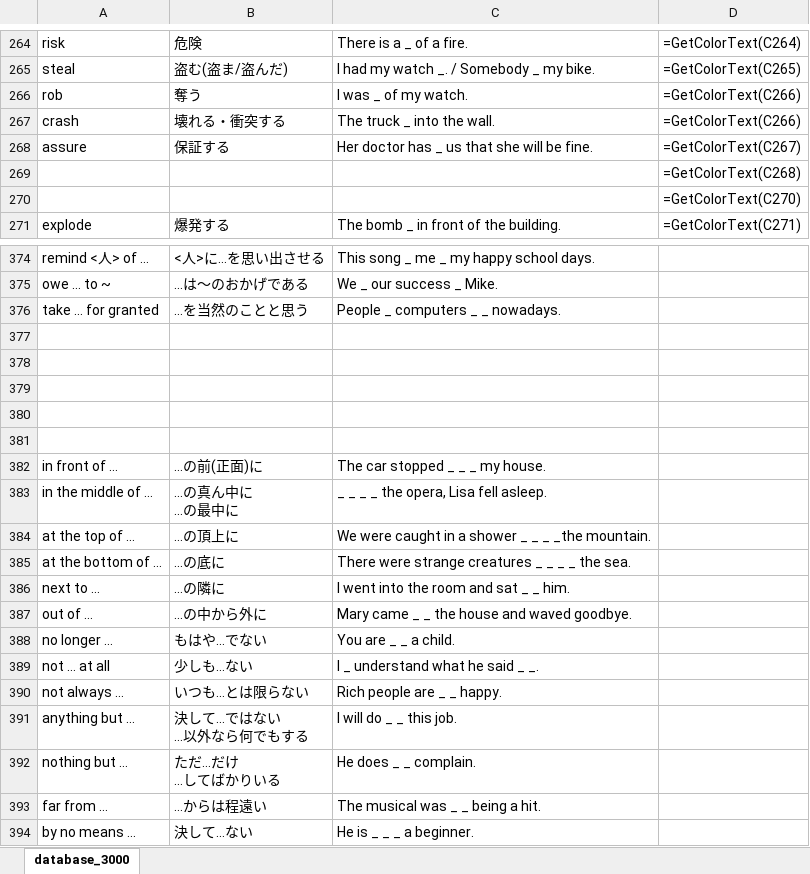
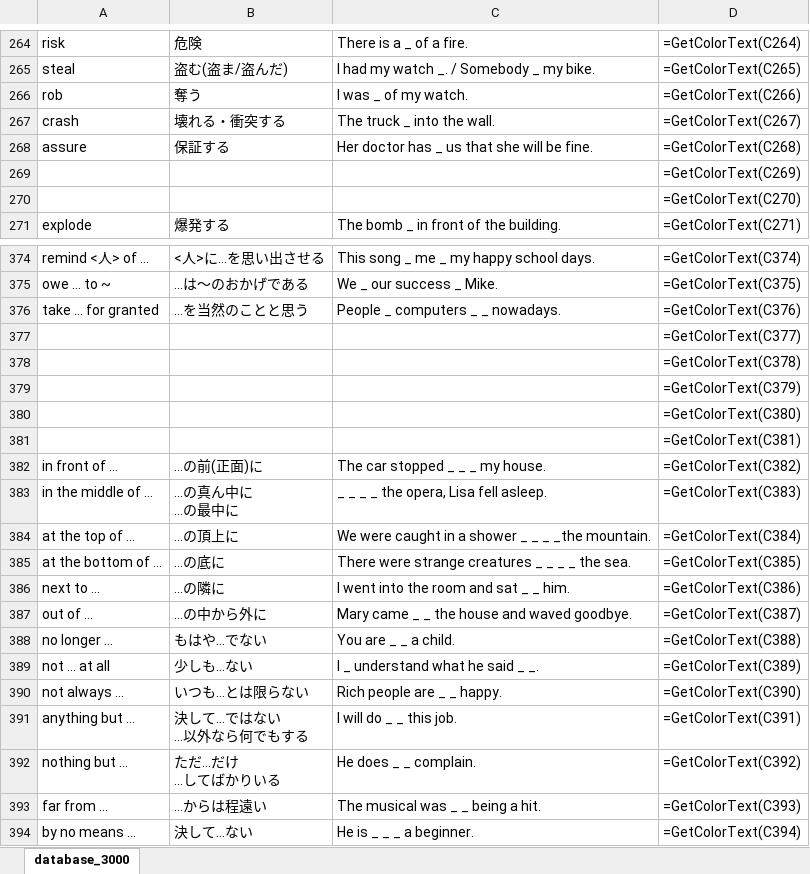
Before and after one commit to elsy0111/summer, an Excel workbook: database_3000.xlsm, sheet database_3000, drawn as a sheet; only a part is shown, gaps mark what is left out; values as stored, in another font and other column widths than the file's, no borders; formulas are shown in place of their values; conditional formats not drawn; the diff covers the shown part only; the diff names each change by its address in the sheet, - before the commit and + after, or states it on an @@ line.

```diff
--- a/database_3000.xlsm (sheet database_3000)
+++ b/database_3000.xlsm (sheet database_3000)
-D267: =GetColorText(C266)
+D267: =GetColorText(C267)
-D268: =GetColorText(C267)
+D268: =GetColorText(C268)
-D269: =GetColorText(C268)
+D269: =GetColorText(C269)
-D374: (empty)
+D374: =GetColorText(C374)
-D375: (empty)
+D375: =GetColorText(C375)
-D376: (empty)
+D376: =GetColorText(C376)
-D377: (empty)
+D377: =GetColorText(C377)
-D378: (empty)
+D378: =GetColorText(C378)
-D379: (empty)
+D379: =GetColorText(C379)
-D380: (empty)
+D380: =GetColorText(C380)
-D381: (empty)
+D381: =GetColorText(C381)
-D382: (empty)
+D382: =GetColorText(C382)
-D383: (empty)
+D383: =GetColorText(C383)
-D384: (empty)
+D384: =GetColorText(C384)
-D385: (empty)
+D385: =GetColorText(C385)
-D386: (empty)
+D386: =GetColorText(C386)
-D387: (empty)
+D387: =GetColorText(C387)
-D388: (empty)
+D388: =GetColorText(C388)
-D389: (empty)
+D389: =GetColorText(C389)
-D390: (empty)
+D390: =GetColorText(C390)
-D391: (empty)
+D391: =GetColorText(C391)
-D392: (empty)
+D392: =GetColorText(C392)
-D393: (empty)
+D393: =GetColorText(C393)
-D394: (empty)
+D394: =GetColorText(C394)
```
Also changed, not shown: 58 edited cells elsewhere in this sheet, 1 other file.
